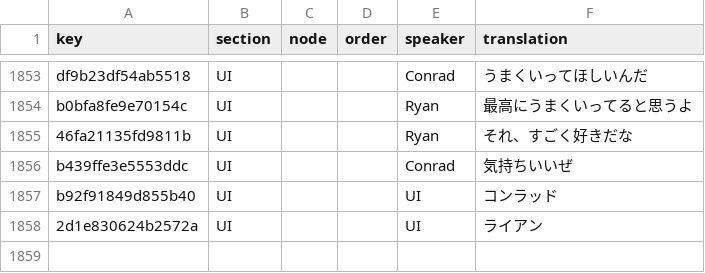
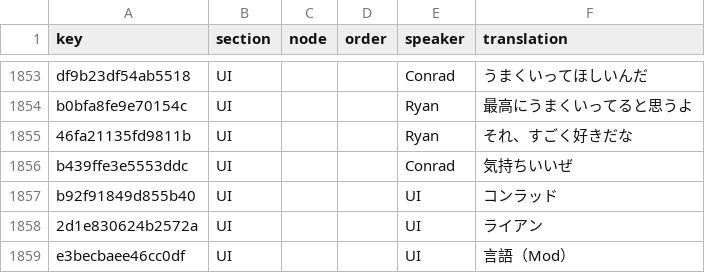
Before and after one commit to 223n/dragnwash-localization, a CSV file: Translations/ja/strings.csv, drawn as a sheet; only a part is shown, gaps mark what is left out; the diff names each change by its address in the sheet, - before the commit and + after, or states it on an @@ line.

```diff
--- a/Translations/ja/strings.csv
+++ b/Translations/ja/strings.csv
+row 1859: e3becbaee46cc0df | UI |  |  | UI | 言語（Mod）
```
Also changed, not shown: Translations/de/strings.csv, Translations/he/strings.csv, 16 other files.
